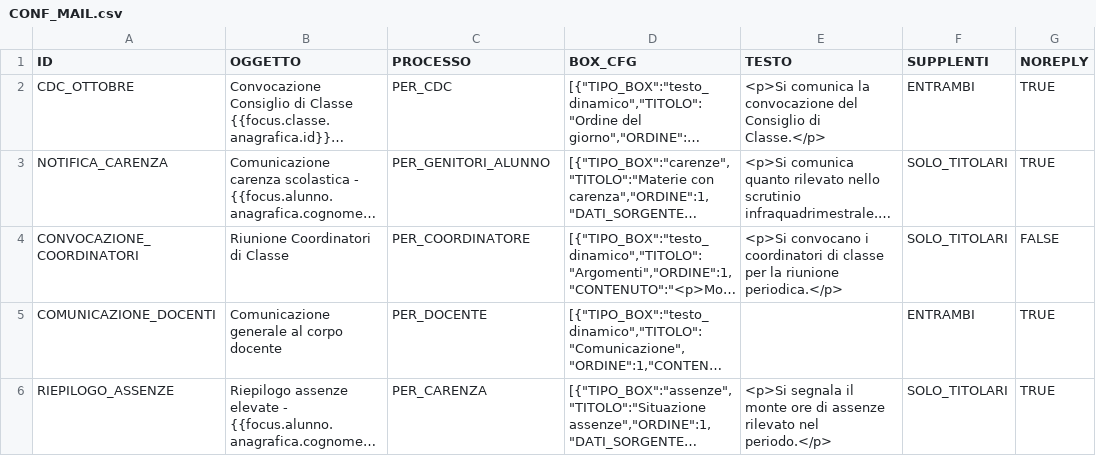
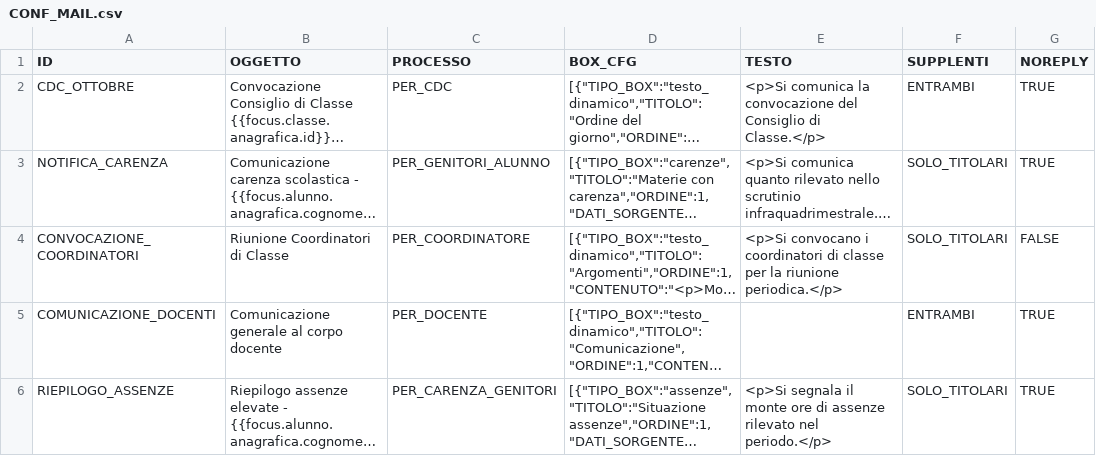
Before and after one commit to giulioleuci/ALDO-L-emanatore-di-Documenti-Online, a CSV file: FAKEDB/CONF_MAIL.csv, drawn as a sheet; only a part is shown; long unchanged cells end in …; the diff names each change by its address in the sheet, - before the commit and + after, or states it on an @@ line.

Commit message:
refactor: rename PER_CARENZA to PER_CARENZA_GENITORI, add two new carenza processes

```diff
--- a/FAKEDB/CONF_MAIL.csv
+++ b/FAKEDB/CONF_MAIL.csv
-C6 (PROCESSO): PER_CARENZA
+C6 (PROCESSO): PER_CARENZA_GENITORI
```
Also changed, not shown: 13 other files.
